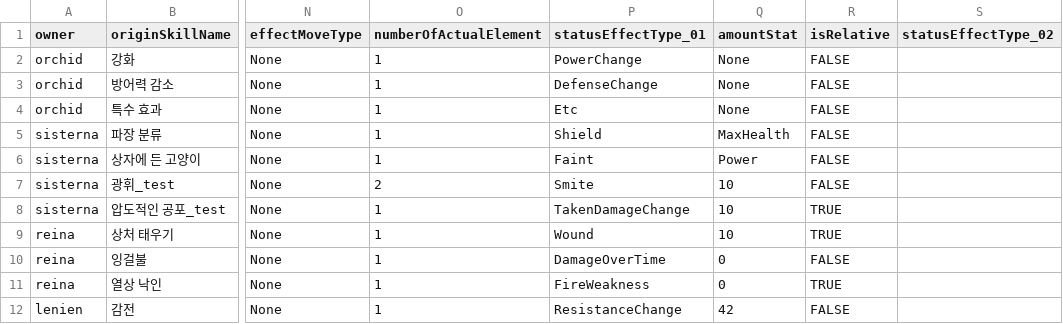
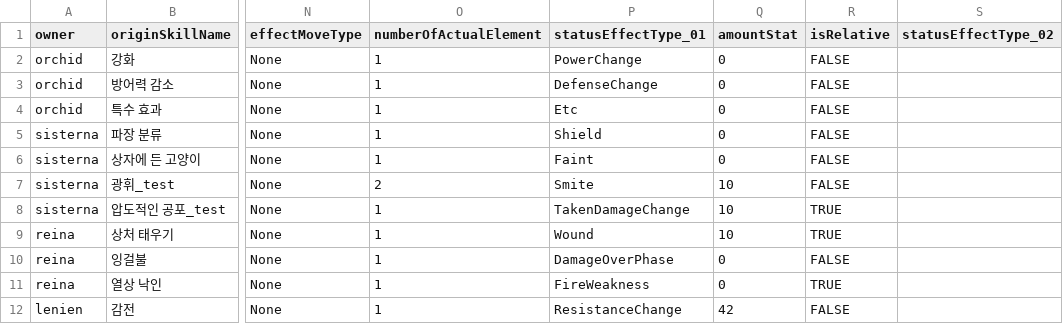
Before and after one commit to GGGC2/Epic_monad, a CSV file: Assets/Resources/Data/testStatusEffectData.csv, drawn as a sheet; only a part is shown, gaps mark what is left out; the diff names each change by its address in the sheet, - before the commit and + after, or states it on an @@ line.

Commit message:
statusEffect enum 빠진것들 추가

```diff
--- a/Assets/Resources/Data/testStatusEffectData.csv
+++ b/Assets/Resources/Data/testStatusEffectData.csv
-Q2:Q4 (amountStat): None
+Q2:Q4 (amountStat): 0
-Q5 (amountStat): MaxHealth
+Q5 (amountStat): 0
-Q6 (amountStat): Power
+Q6 (amountStat): 0
-P10 (statusEffectType_01): DamageOverTime
+P10 (statusEffectType_01): DamageOverPhase
```
Also changed, not shown: 2 other files.
